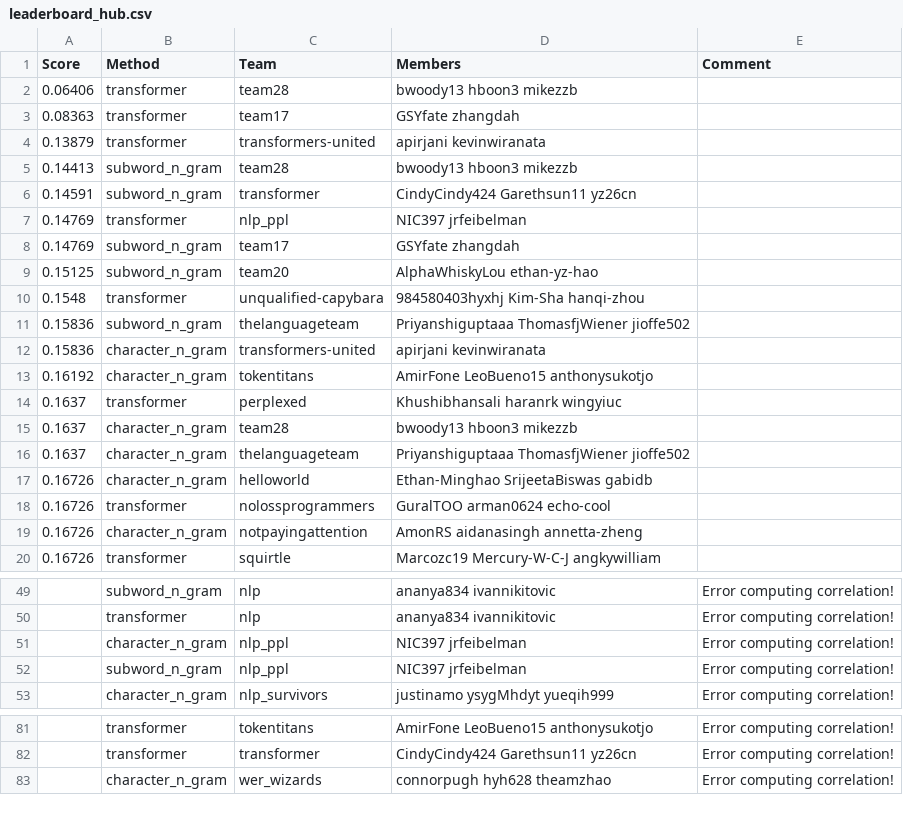
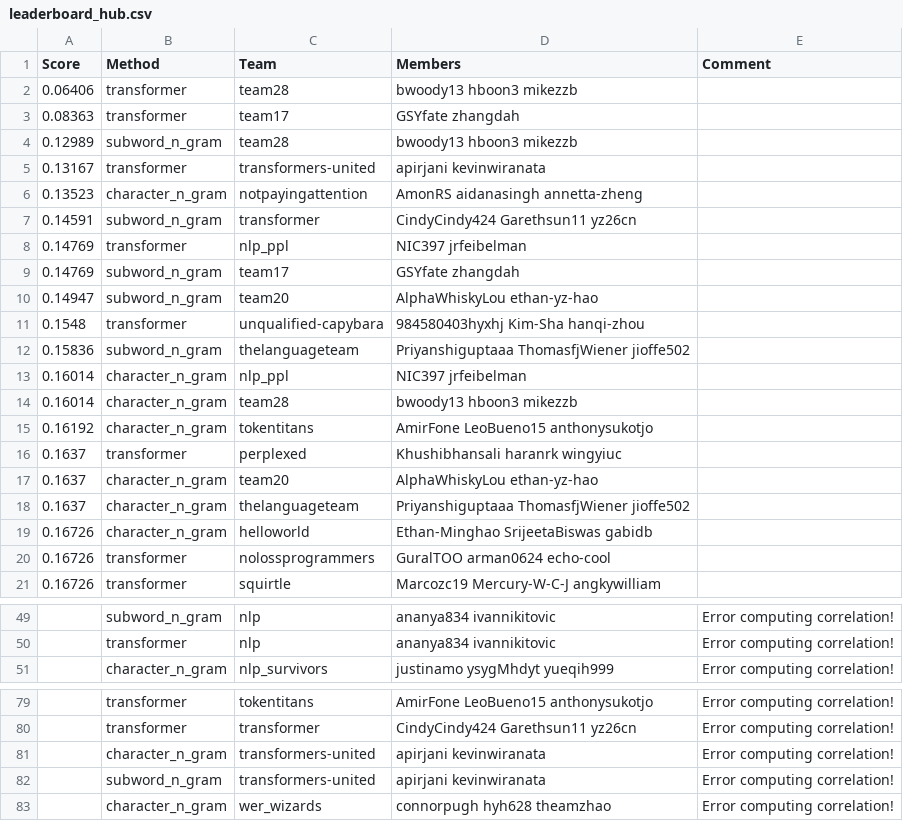
Before and after one commit to cornell-cs5740-sp24/leaderboards, a CSV file: a2/leaderboard_hub.csv, drawn as a sheet; only a part is shown, gaps mark what is left out; the diff covers the shown part only.

```diff
--- a/a2/leaderboard_hub.csv
+++ b/a2/leaderboard_hub.csv
@@ -3,4 +3,5 @@ Score,Method,Team,Members,Comment
 0.08363,transformer,team17,GSYfate zhangdah,
-0.13879,transformer,transformers-united,apirjani kevinwiranata,
-0.14413,subword_n_gram,team28,bwoody13 hboon3 mikezzb,
+0.12989,subword_n_gram,team28,bwoody13 hboon3 mikezzb,
+0.13167,transformer,transformers-united,apirjani kevinwiranata,
+0.13523,character_n_gram,notpayingattention,AmonRS aidanasingh annetta-zheng,
 0.14591,subword_n_gram,transformer,CindyCindy424 Garethsun11 yz26cn,
@@ -8,9 +9,10 @@ Score,Method,Team,Members,Comment
 0.14769,subword_n_gram,team17,GSYfate zhangdah,
-0.15125,subword_n_gram,team20,AlphaWhiskyLou ethan-yz-hao,
+0.14947,subword_n_gram,team20,AlphaWhiskyLou ethan-yz-hao,
 0.1548,transformer,unqualified-capybara,984580403hyxhj Kim-Sha hanqi-zhou,
 0.15836,subword_n_gram,thelanguageteam,Priyanshiguptaaa ThomasfjWiener jioffe502,
-0.15836,character_n_gram,transformers-united,apirjani kevinwiranata,
+0.16014,character_n_gram,nlp_ppl,NIC397 jrfeibelman,
+0.16014,character_n_gram,team28,bwoody13 hboon3 mikezzb,
 0.16192,character_n_gram,tokentitans,AmirFone LeoBueno15 anthonysukotjo,
 0.1637,transformer,perplexed,Khushibhansali haranrk wingyiuc,
-0.1637,character_n_gram,team28,bwoody13 hboon3 mikezzb,
+0.1637,character_n_gram,team20,AlphaWhiskyLou ethan-yz-hao,
 0.1637,character_n_gram,thelanguageteam,Priyanshiguptaaa ThomasfjWiener jioffe502,
@@ -18,3 +20,2 @@ Score,Method,Team,Members,Comment
 0.16726,transformer,nolossprogrammers,GuralTOO arman0624 echo-cool,
-0.16726,character_n_gram,notpayingattention,AmonRS aidanasingh annetta-zheng,
 0.16726,transformer,squirtle,Marcozc19 Mercury-W-C-J angkywilliam,
@@ -50,4 +50,2 @@ Score,Method,Team,Members,Comment
 ,transformer,nlp,ananya834 ivannikitovic,Error computing correlation!
-,character_n_gram,nlp_ppl,NIC397 jrfeibelman,Error computing correlation!
-,subword_n_gram,nlp_ppl,NIC397 jrfeibelman,Error computing correlation!
 ,character_n_gram,nlp_survivors,justinamo ysygMhdyt yueqih999,Error computing correlation!
@@ -82,2 +80,4 @@ Score,Method,Team,Members,Comment
 ,transformer,transformer,CindyCindy424 Garethsun11 yz26cn,Error computing correlation!
+,character_n_gram,transformers-united,apirjani kevinwiranata,Error computing correlation!
+,subword_n_gram,transformers-united,apirjani kevinwiranata,Error computing correlation!
 ,character_n_gram,wer_wizards,connorpugh hyh628 theamzhao,Error computing correlation!
```
Also changed, not shown: 2 added rows, 3 removed rows and 1 edited cell elsewhere in this file.
